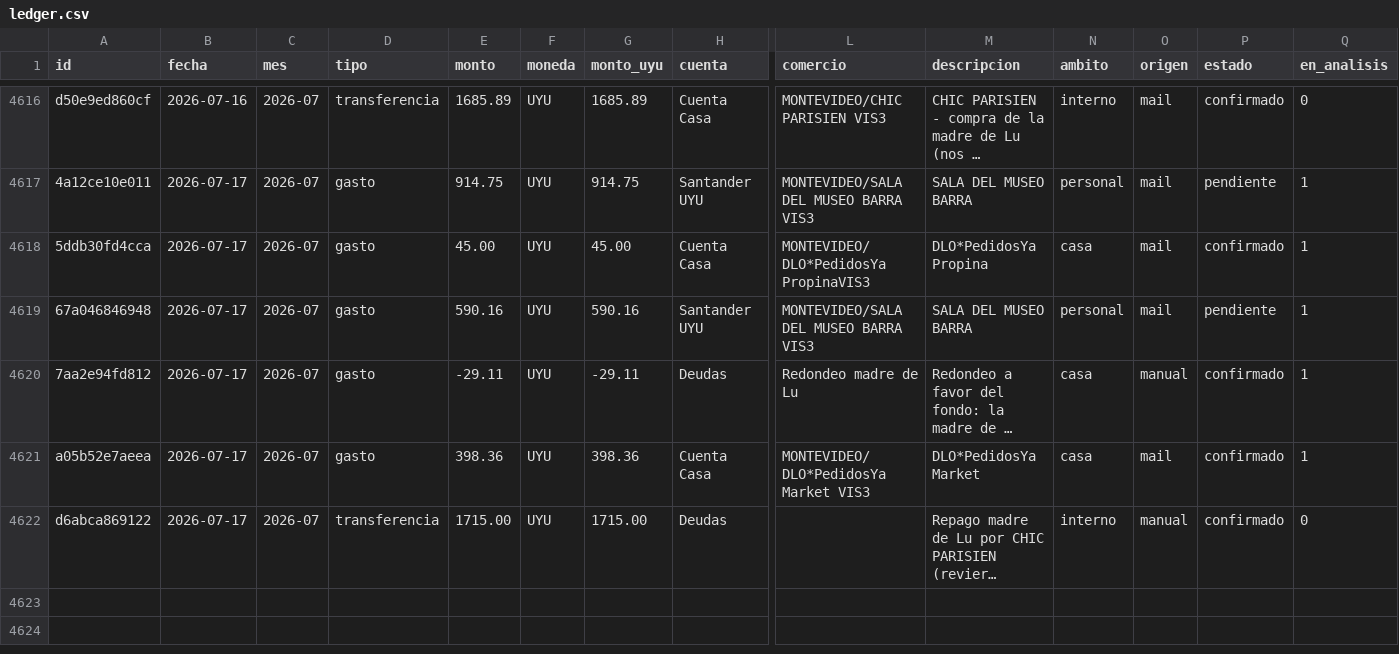
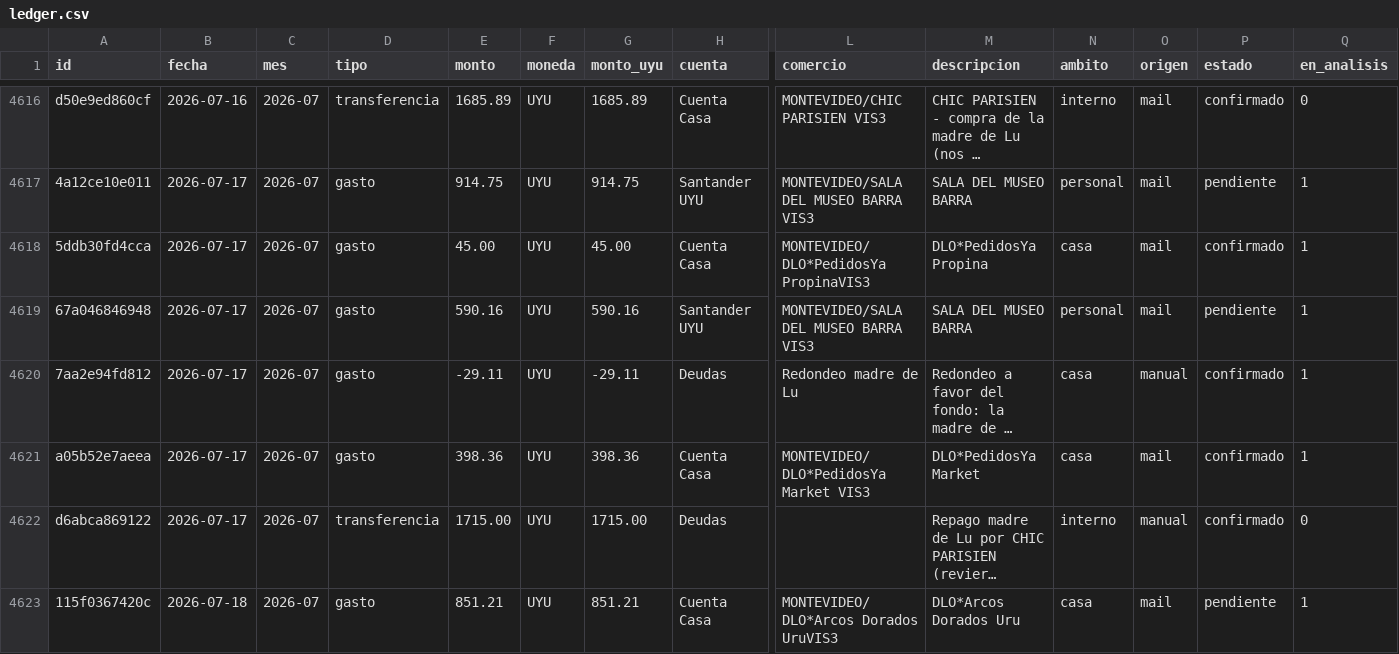
Before and after one commit to joacoguerrae/registro-gastos, a CSV file: data/ledger.csv, drawn as a sheet; only a part is shown, gaps mark what is left out; long unchanged cells end in …; rows hold the shown columns only; the diff names each change by its address in the sheet, - before the commit and + after, or states it on an @@ line.

```diff
--- a/data/ledger.csv
+++ b/data/ledger.csv
+row 4623: 115f0367420c | 2026-07-18 | 2026-07 | gasto | 851.21 | UYU | 851.21 | Cuenta Casa | MONTEVIDEO/DLO*Arcos Dorados UruVIS3 | DLO*Arcos Dorados Uru | casa | mail | pendiente | 1
```
Also changed, not shown: data/pendientes.csv, data/staging/procesados.csv, 8 other files.
